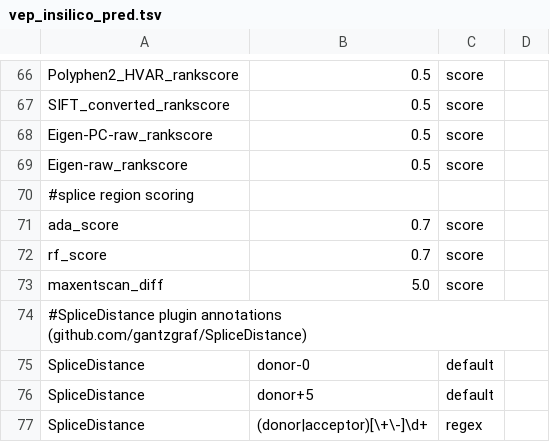
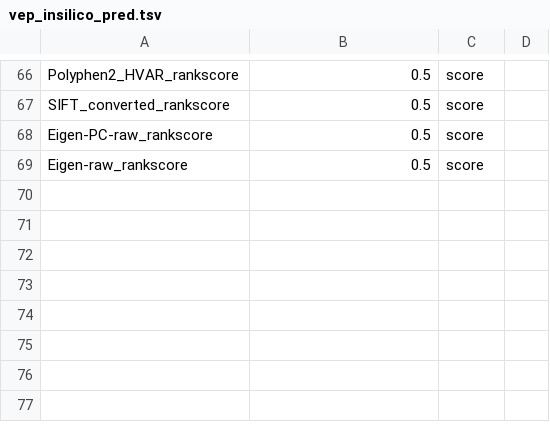
Before and after one commit to david-a-parry/vase, a TSV file: vase/data/vep_insilico_pred.tsv, drawn as a sheet; only a part is shown, gaps mark what is left out; the diff names each change by its address in the sheet, - before the commit and + after, or states it on an @@ line.

Commit message:
rollback --retain_filters option and replace with --splice_filters

```diff
--- a/vase/data/vep_insilico_pred.tsv
+++ b/vase/data/vep_insilico_pred.tsv
-row 70: #splice region scoring
-row 71: ada_score | 0.7 | score
-row 72: rf_score | 0.7 | score
-row 73: maxentscan_diff | 5.0 | score
-row 74: #SpliceDistance plugin annotations (github.com/gantzgraf/SpliceDistance)
-row 75: SpliceDistance | donor-0 | default
-row 76: SpliceDistance | donor+5 | default
-row 77: SpliceDistance | (donor|acceptor)[\+\-]\d+ | regex
```
Also changed, not shown: 3 other files.
